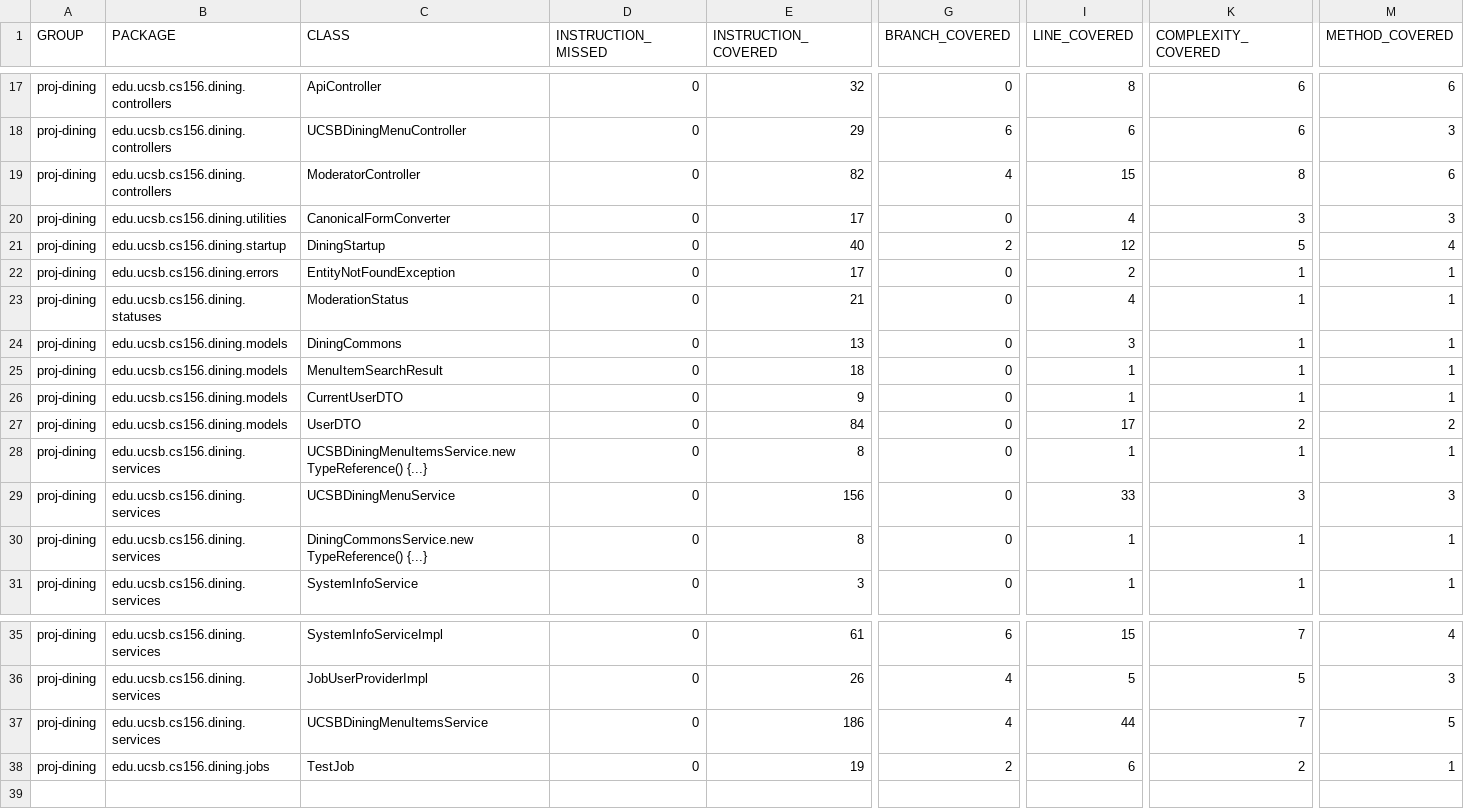
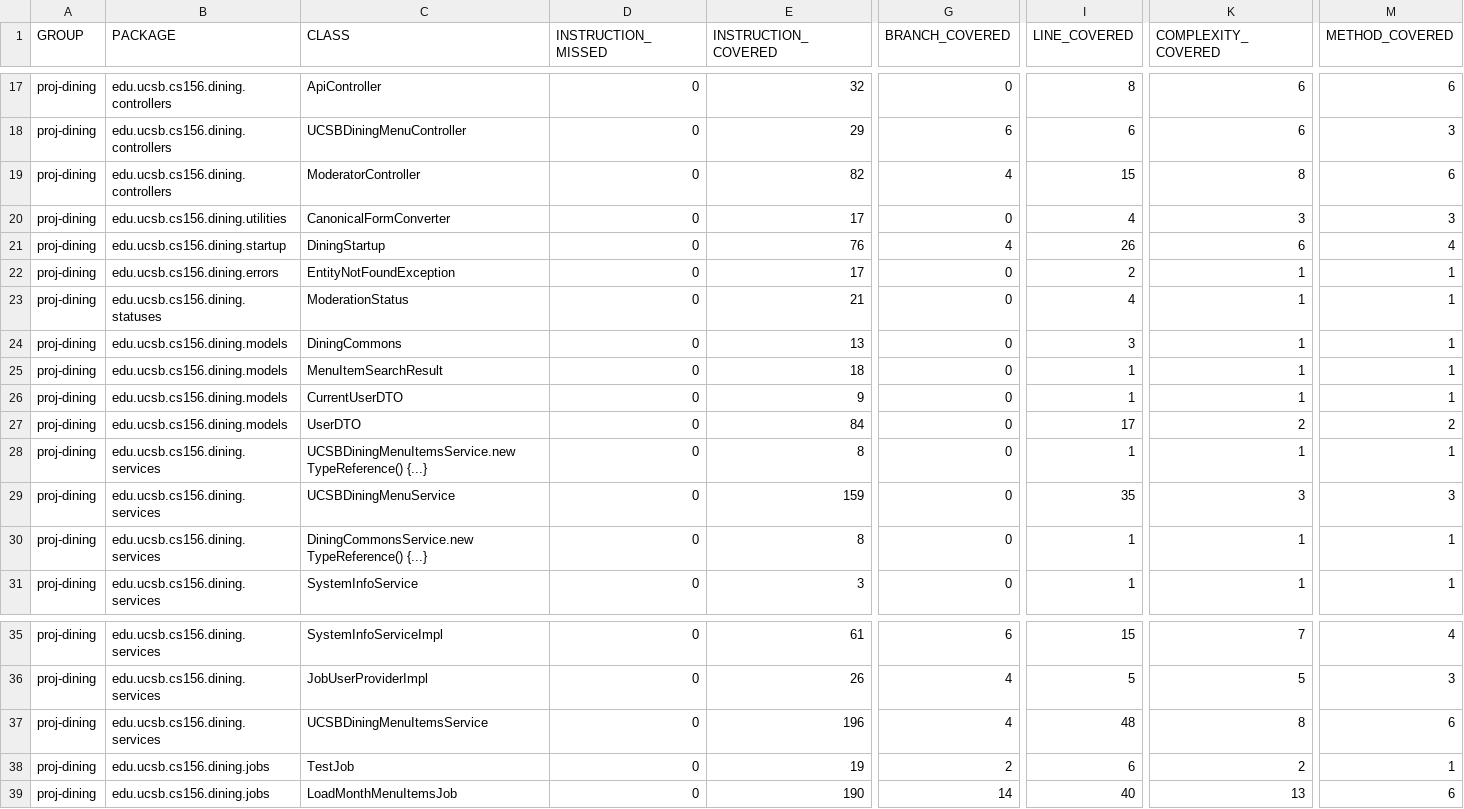
Before and after one commit to ucsb-cs156-f26/proj-dining-f26-08, a CSV file: jacoco/jacoco.csv, drawn as a sheet; only a part is shown, gaps mark what is left out; rows hold the shown columns only; the diff names each change by its address in the sheet, - before the commit and + after, or states it on an @@ line.

Commit message:
Deploying to gh-pages from @ ucsb-cs156-f26/proj-dining-f26-08@af969ad3df8c5904cdb0d72b90ec724f7a26aead 🚀

```diff
--- a/jacoco/jacoco.csv
+++ b/jacoco/jacoco.csv
-E21 (INSTRUCTION_COVERED): 40
+E21 (INSTRUCTION_COVERED): 76
-G21 (BRANCH_COVERED): 2
+G21 (BRANCH_COVERED): 4
-I21 (LINE_COVERED): 12
+I21 (LINE_COVERED): 26
-K21 (COMPLEXITY_COVERED): 5
+K21 (COMPLEXITY_COVERED): 6
-E29 (INSTRUCTION_COVERED): 156
+E29 (INSTRUCTION_COVERED): 159
-I29 (LINE_COVERED): 33
+I29 (LINE_COVERED): 35
-E37 (INSTRUCTION_COVERED): 186
+E37 (INSTRUCTION_COVERED): 196
-I37 (LINE_COVERED): 44
+I37 (LINE_COVERED): 48
-K37 (COMPLEXITY_COVERED): 7
+K37 (COMPLEXITY_COVERED): 8
-M37 (METHOD_COVERED): 5
+M37 (METHOD_COVERED): 6
+row 39: proj-dining | edu.ucsb.cs156.dining.jobs | LoadMonthMenuItemsJob | 0 | 190 | 14 | 40 | 13 | 6
```
Also changed, not shown: 17 other files.
